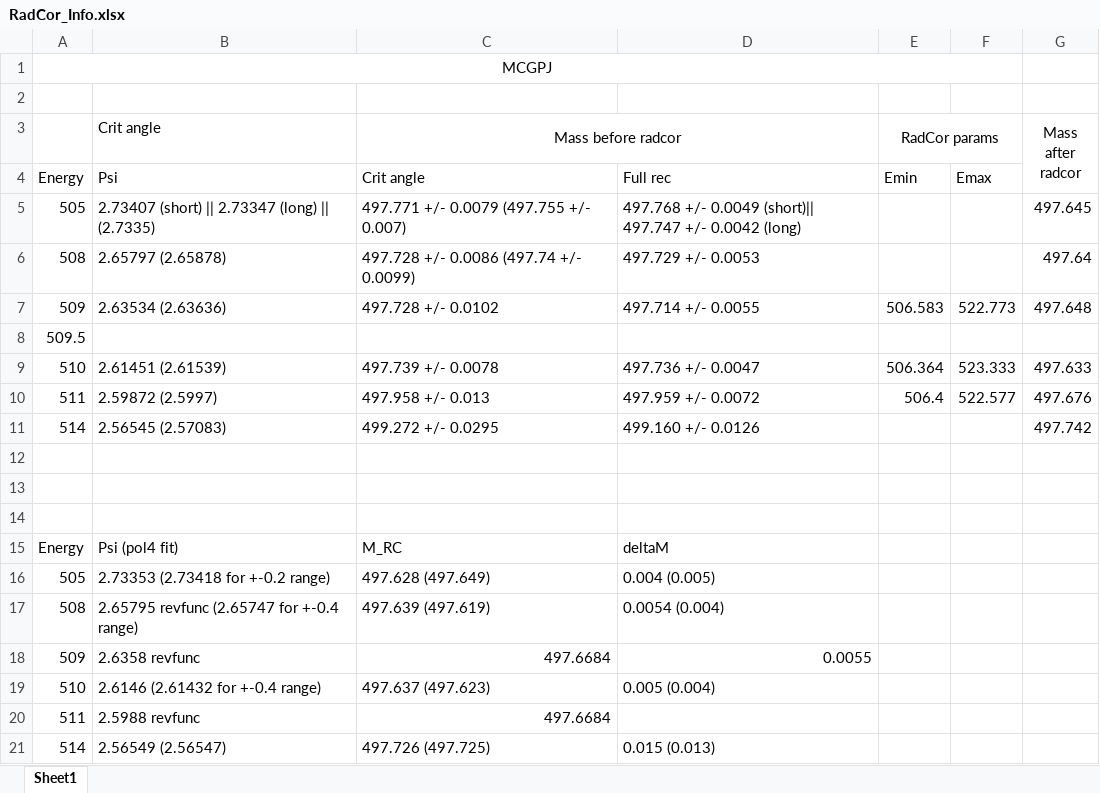
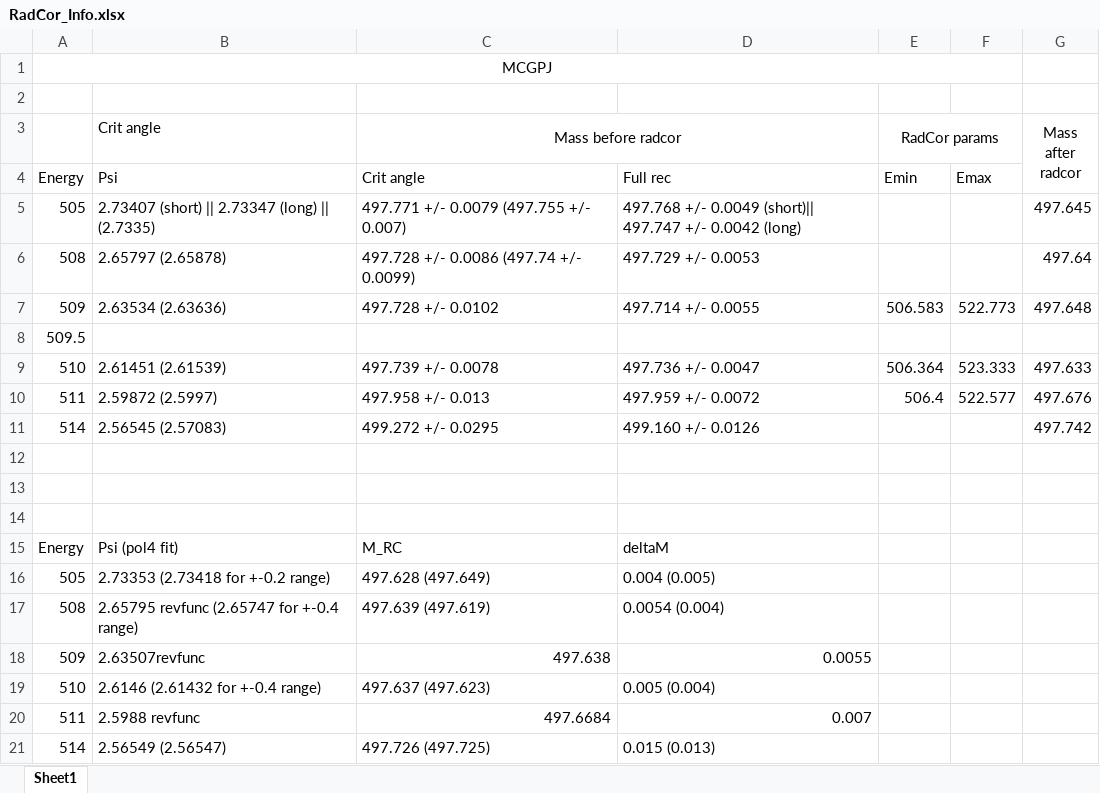
Before and after one commit to AliensWithdrawPeople/KaonMassMeasure, an Excel workbook: RadCor_Info.xlsx, sheet Sheet1, drawn as a sheet; values as stored, in another font and other column widths than the file's, no borders; the diff names each change by its address in the sheet, - before the commit and + after, or states it on an @@ line.

```diff
--- a/RadCor_Info.xlsx (sheet Sheet1)
+++ b/RadCor_Info.xlsx (sheet Sheet1)
-B18 (Crit angle): 2.6358 revfunc
+B18 (Crit angle): 2.63507revfunc
-C18 (Mass before radcor): 497.6684
+C18 (Mass before radcor): 497.638
-D20: (empty)
+D20: 0.007
```
Also changed, not shown: 2 other files.
